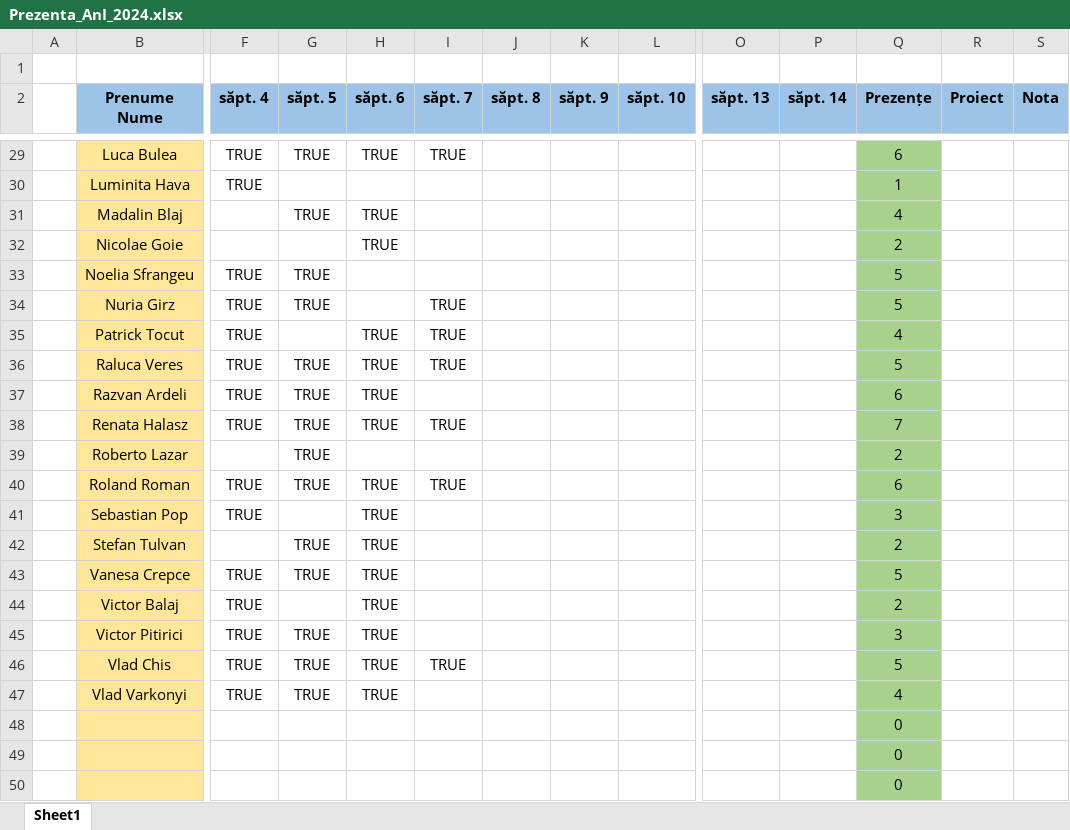
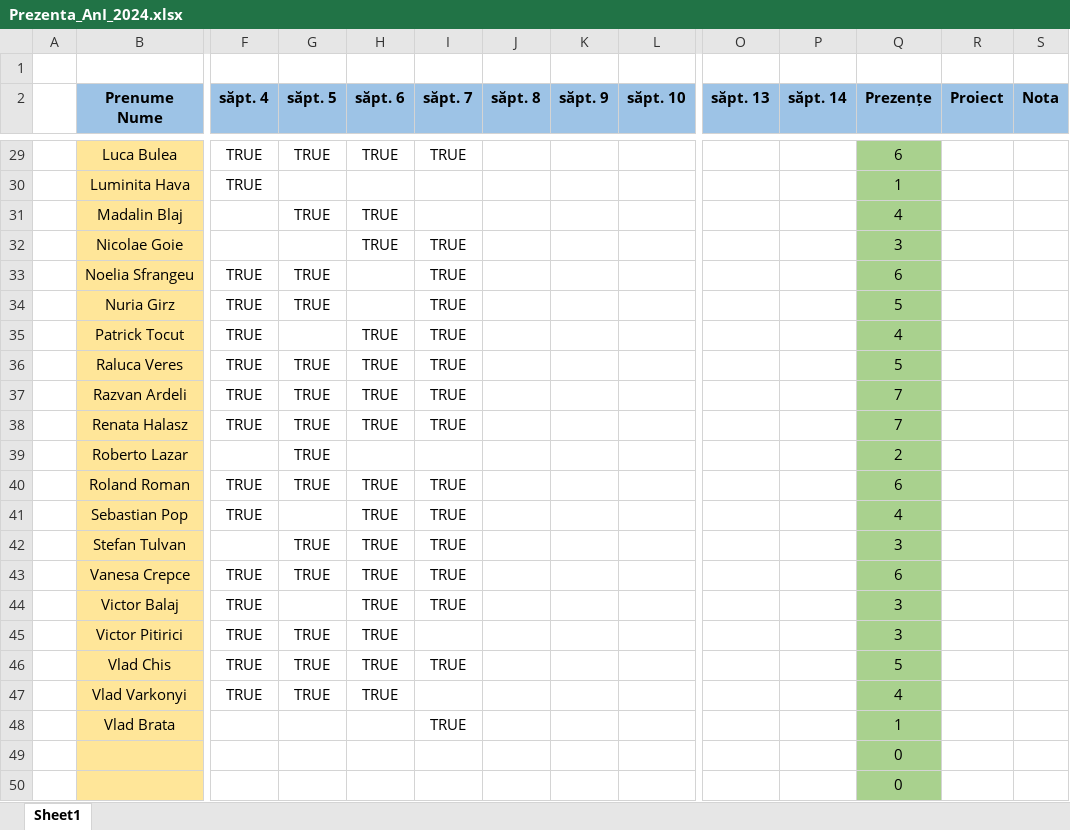
Before and after one commit to PelleRemus/Facultate_Promotia_2023_2026, an Excel workbook: AlgoritmiFundamentali/Prezenta_AnI_2024.xlsx, sheet Sheet1, drawn as a sheet; only a part is shown, gaps mark what is left out; values as stored, in another font and other column widths than the file's, no borders; conditional formats not drawn; removed rows and columns are numbered as before the commit, all else as after; rows hold the shown columns only; the diff covers the shown part only; the diff names each change by its address in the sheet, - before the commit and + after, or states it on an @@ line.

```diff
--- a/AlgoritmiFundamentali/Prezenta_AnI_2024.xlsx (sheet Sheet1)
+++ b/AlgoritmiFundamentali/Prezenta_AnI_2024.xlsx (sheet Sheet1)
-I32:I33 (săpt. 7): (empty)
+I32:I33 (săpt. 7): TRUE
-Q32 (Prezențe): 2
+Q32 (Prezențe): 3
-Q33 (Prezențe): 5
+Q33 (Prezențe): 6
-I37 (săpt. 7): (empty)
+I37 (săpt. 7): TRUE
-Q37 (Prezențe): 6
+Q37 (Prezențe): 7
-I41:I44 (săpt. 7): (empty)
+I41:I44 (săpt. 7): TRUE
-Q41 (Prezențe): 3
+Q41 (Prezențe): 4
-Q42 (Prezențe): 2
+Q42 (Prezențe): 3
-Q43 (Prezențe): 5
+Q43 (Prezențe): 6
-Q44 (Prezențe): 2
+Q44 (Prezențe): 3
-row 48:  |  |  |  |  |  |  |  |  |  |  | 0
+row 48:  | Vlad Brata |  |  |  | TRUE |  |  |  |  |  | 1
```
Also changed, not shown: 10 edited cells elsewhere in this sheet, 6 other files.
